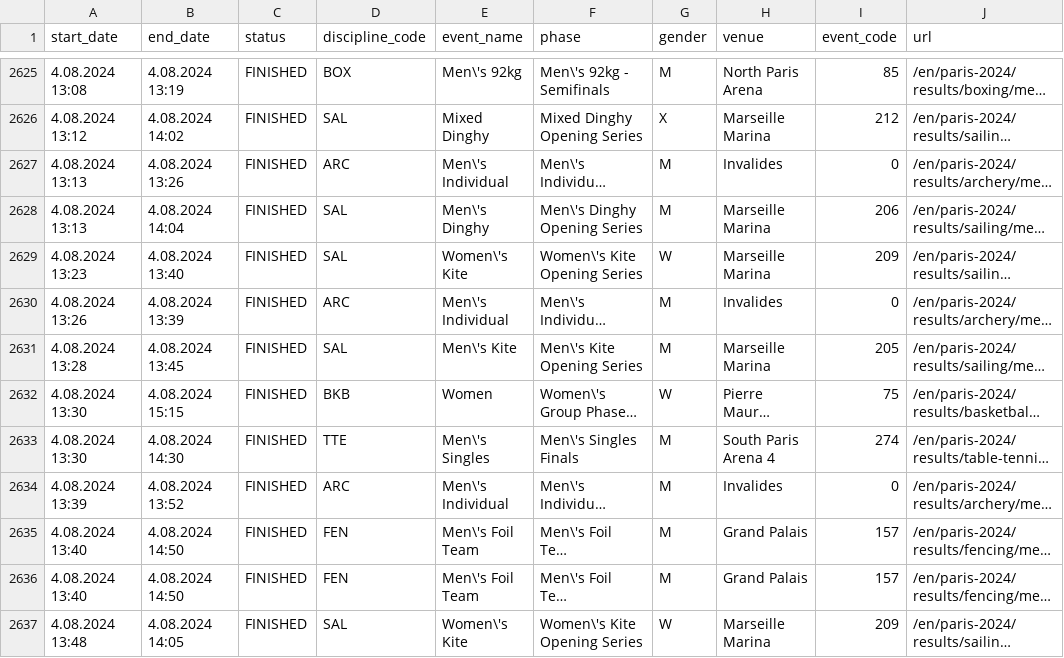
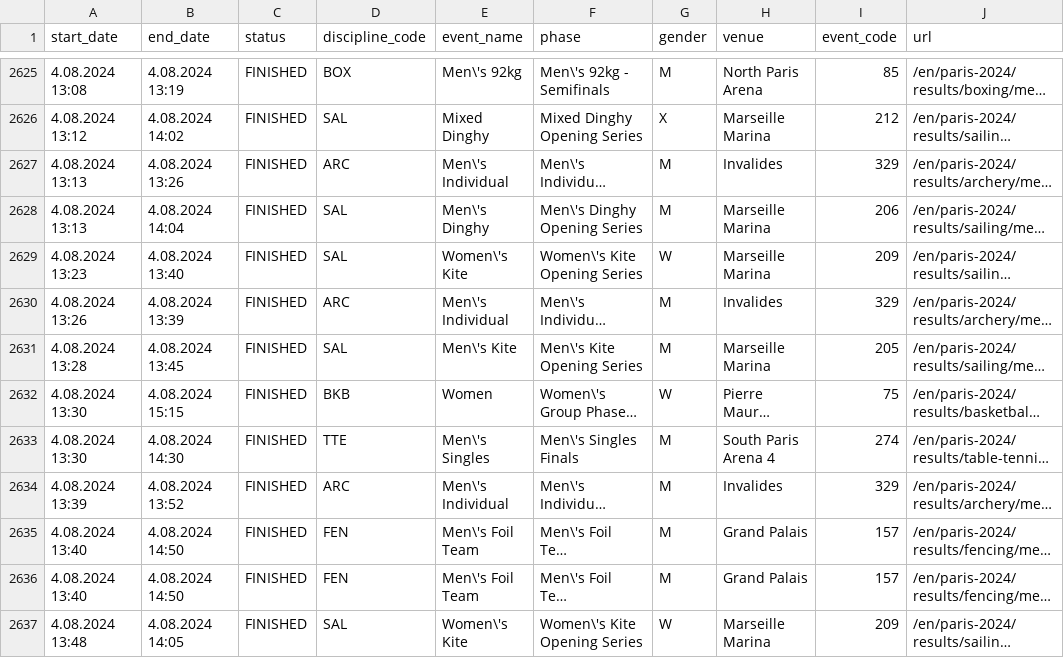
Before and after one commit to perente/BLG317E-PROJECT, a CSV file: server/Data/Tables/schedule.csv, drawn as a sheet; only a part is shown, gaps mark what is left out; long unchanged cells end in …; the diff covers the shown part only; the diff names each change by its address in the sheet, - before the commit and + after, or states it on an @@ line.

```diff
--- a/server/Data/Tables/schedule.csv
+++ b/server/Data/Tables/schedule.csv
-I2627 (event_code): 0
+I2627 (event_code): 329
-I2630 (event_code): 0
+I2630 (event_code): 329
-I2634 (event_code): 0
+I2634 (event_code): 329
```
Also changed, not shown: 62 edited cells elsewhere in this file, 2 other files.
